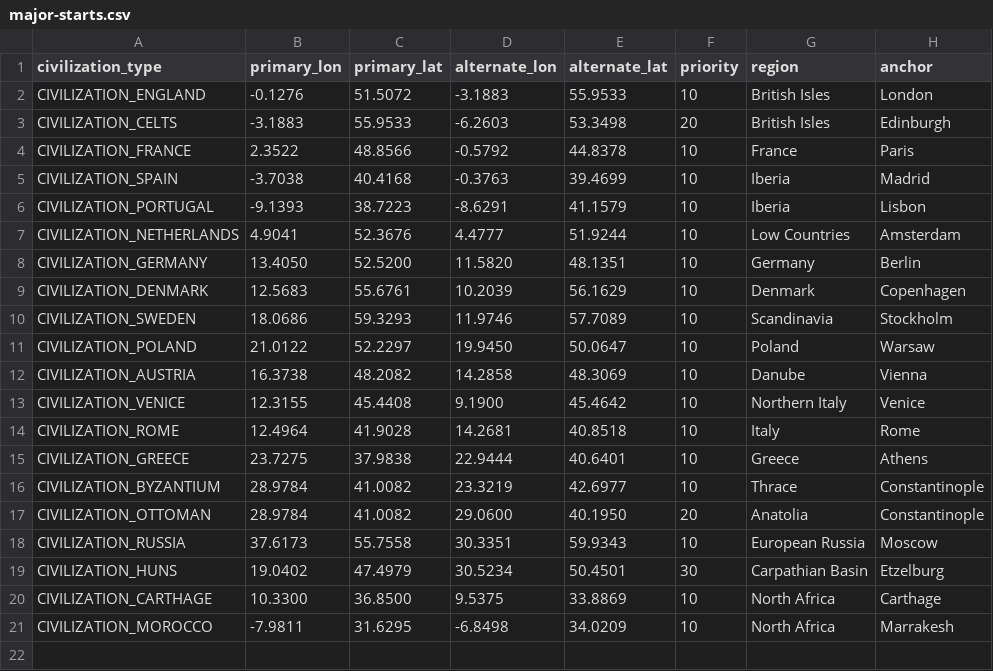
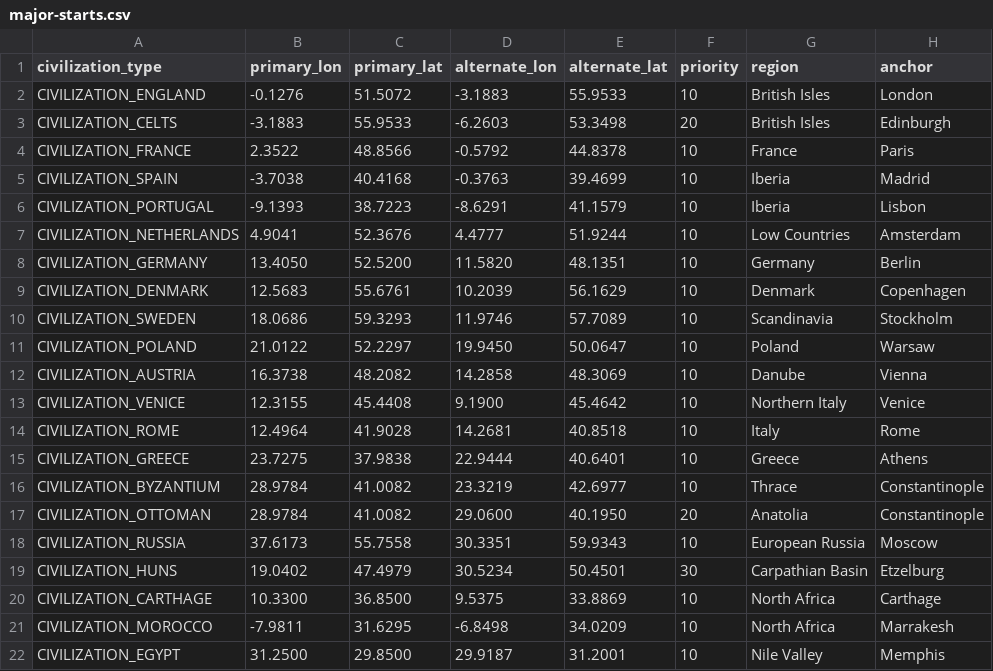
Before and after one commit to matthewreimer123-lab/historical-europe-tsl, a CSV file: data/major-starts.csv, drawn as a sheet.

```diff
--- a/data/major-starts.csv
+++ b/data/major-starts.csv
@@ -21 +21,2 @@ CIVILIZATION_CARTHAGE,10.3300,36.8500,9.5375,33.8869,10,North Africa,Carthage
 CIVILIZATION_MOROCCO,-7.9811,31.6295,-6.8498,34.0209,10,North Africa,Marrakesh
+CIVILIZATION_EGYPT,31.2500,29.8500,29.9187,31.2001,10,Nile Valley,Memphis
```
Also changed, not shown: data/generated-major-starts.csv, 6 other files.
